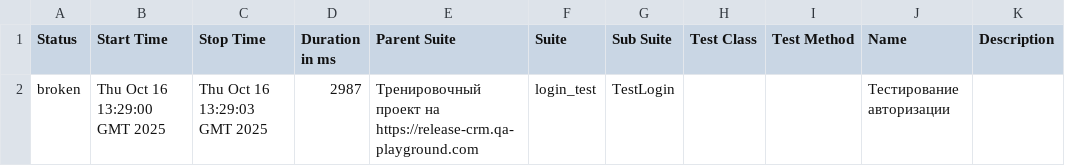
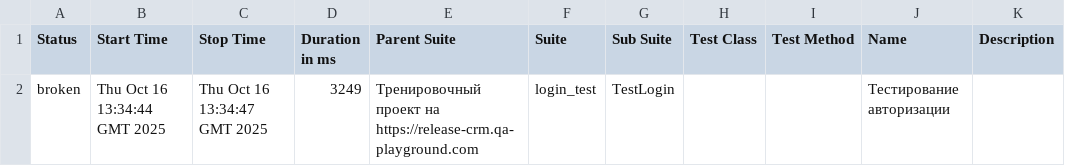
Before and after one commit to yaroslav1171717/Page_Object_Model_DZ, a CSV file: data/suites.csv, drawn as a sheet.

```diff
--- a/data/suites.csv
+++ b/data/suites.csv
@@ -1,2 +1,2 @@
 "Status","Start Time","Stop Time","Duration in ms","Parent Suite","Suite","Sub Suite","Test Class","Test Method","Name","Description"
-"broken","Thu Oct 16 13:29:00 GMT 2025","Thu Oct 16 13:29:03 GMT 2025","2987","Тренировочный проект на https://release-crm.qa-playground.com","login_test","TestLogin","","","Тестирование авторизации",""
+"broken","Thu Oct 16 13:34:44 GMT 2025","Thu Oct 16 13:34:47 GMT 2025","3249","Тренировочный проект на https://release-crm.qa-playground.com","login_test","TestLogin","","","Тестирование авторизации",""
```
Also changed, not shown: 22 other files.
